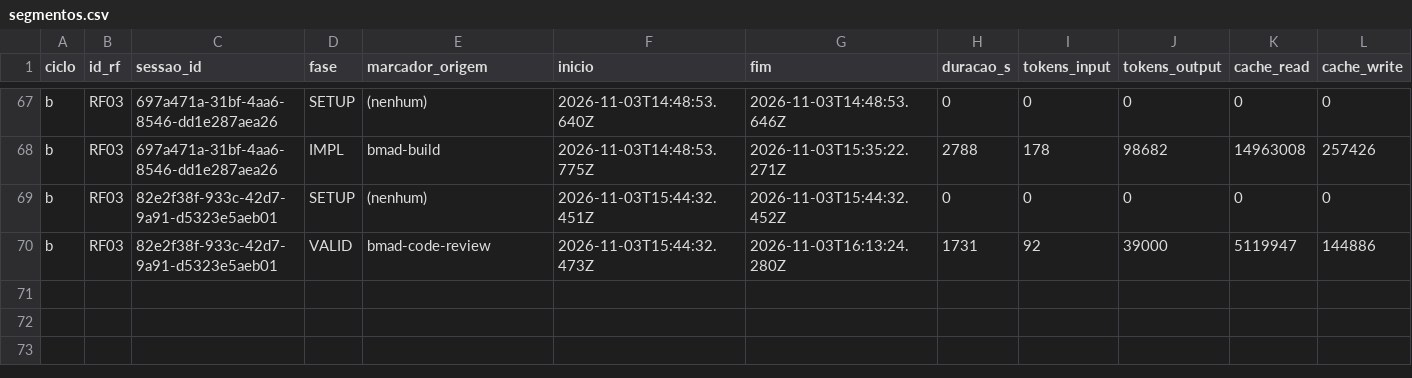
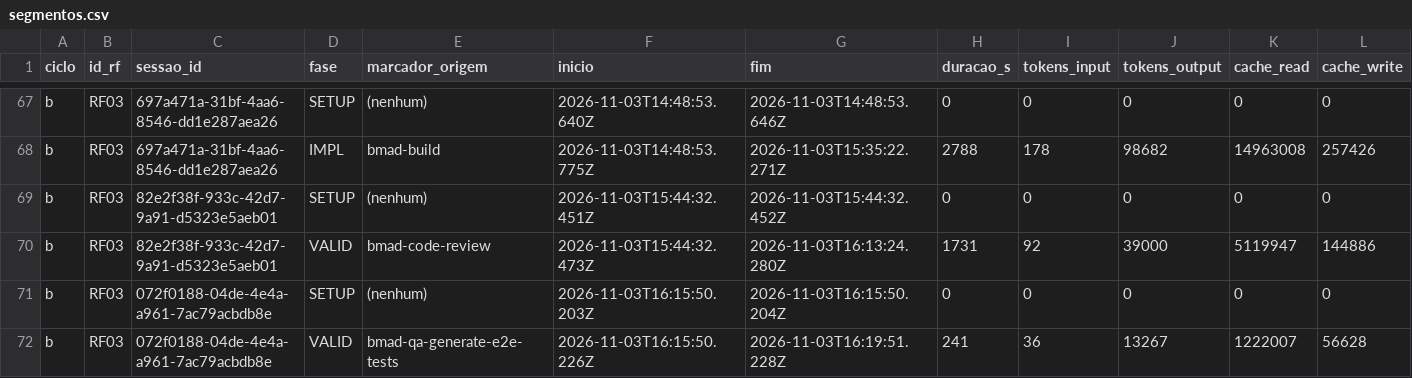
Before and after one commit to WagnerofDuarte/cerne-avaliacao, a CSV file: dados/cicloB/segmentos.csv, drawn as a sheet; only a part is shown, gaps mark what is left out; rows hold the shown columns only; the diff names each change by its address in the sheet, - before the commit and + after, or states it on an @@ line.

Commit message:
Dados ciclo B: RF03, bmad-qa-generate-e2e-tests story 2.1

```diff
--- a/dados/cicloB/segmentos.csv
+++ b/dados/cicloB/segmentos.csv
+row 71: b | RF03 | 072f0188-04de-4e4a-a961-7ac79acbdb8e | SETUP | (nenhum) | 2026-11-03T16:15:50.203Z | 2026-11-03T16:15:50.204Z | 0 | 0 | 0 | 0 | 0
+row 72: b | RF03 | 072f0188-04de-4e4a-a961-7ac79acbdb8e | VALID | bmad-qa-generate-e2e-tests | 2026-11-03T16:15:50.226Z | 2026-11-03T16:19:51.228Z | 241 | 36 | 13267 | 1222007 | 56628
```
Also changed, not shown: dados/cicloB/sessoes.csv, 1 other file.
